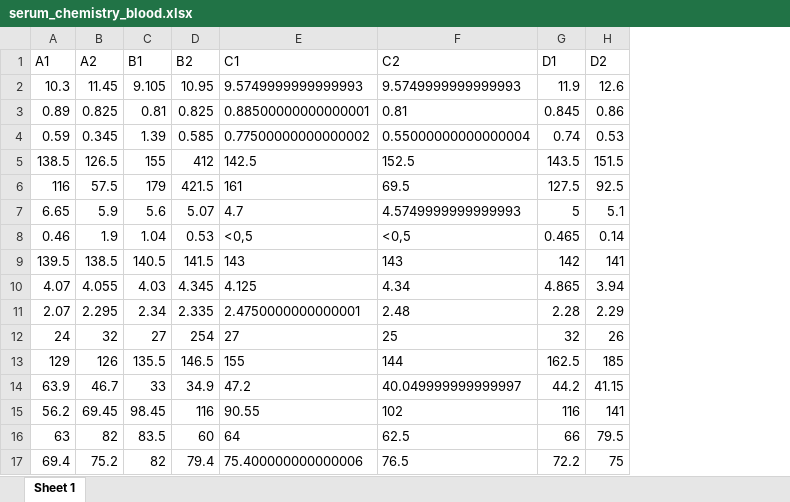
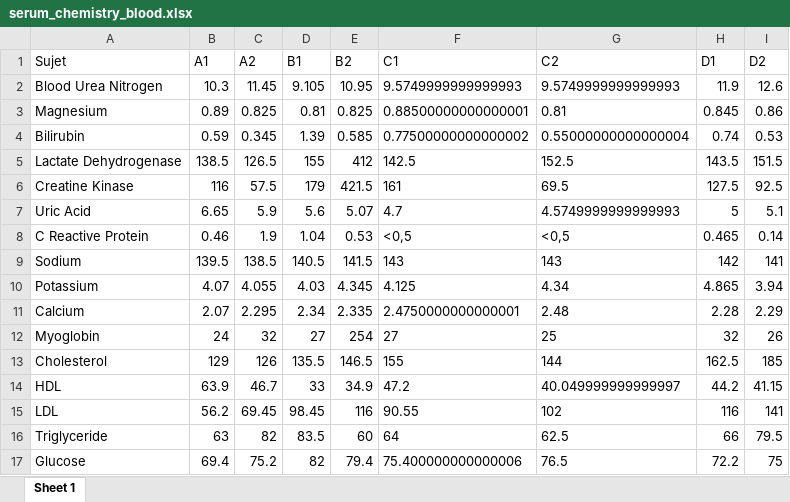
Before and after one commit to Pulkio/ProjetONSC, an Excel workbook: Data/serum_chemistry_blood.xlsx, sheet Sheet 1, drawn as a sheet; values as stored, in another font and other column widths than the file's, no borders; the diff names each change by its address in the sheet, - before the commit and + after, or states it on an @@ line.

```diff
--- a/Data/serum_chemistry_blood.xlsx (sheet Sheet 1)
+++ b/Data/serum_chemistry_blood.xlsx (sheet Sheet 1)
+column A (Sujet), rows 2-17: Blood Urea Nitrogen | Magnesium | Bilirubin | Lactate Dehydrogenase | Creatine Kinase | Uric Acid | C Reactive Protein | Sodium | Potassium | Calcium | Myoglobin | Cholesterol | HDL | LDL | Triglyceride | Glucose
```
Also changed, not shown: Data/hematologie_iron.xlsx, Data/hormes.xlsx, 9 other files.
